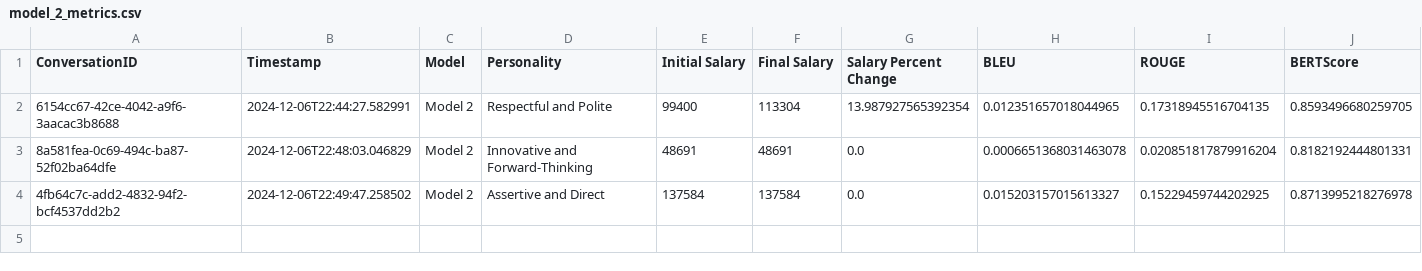
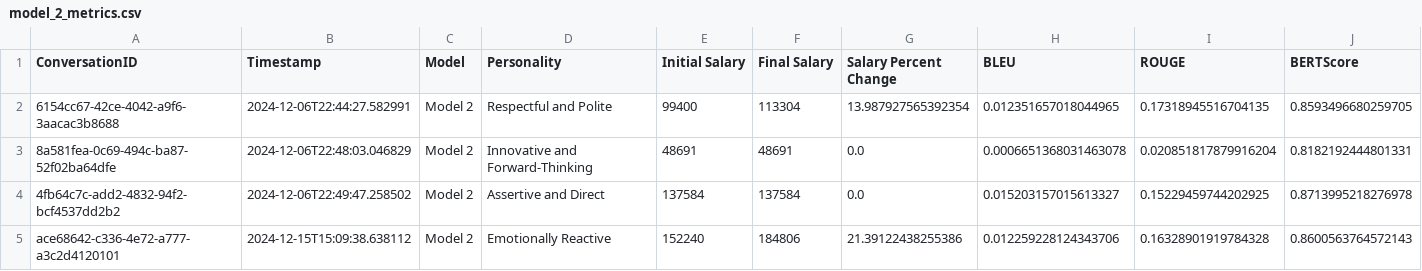
Before and after one commit to LLMnegotiation/LillyGPT, a CSV file: model_2_metrics.csv, drawn as a sheet; only a part is shown; rows hold the shown columns only; the diff names each change by its address in the sheet, - before the commit and + after, or states it on an @@ line.

```diff
--- a/model_2_metrics.csv
+++ b/model_2_metrics.csv
+row 5: ace68642-c336-4e72-a777-a3c2d4120101 | 2024-12-15T15:09:38.638112 | Model 2 | Emotionally Reactive | 152240 | 184806 | 21.39122438255386 | 0.012259228124343706 | 0.16328901919784328 | 0.8600563764572143
```
Also changed, not shown: model_1_metrics.csv, negotiation_scenarios.csv, 5 other files.
